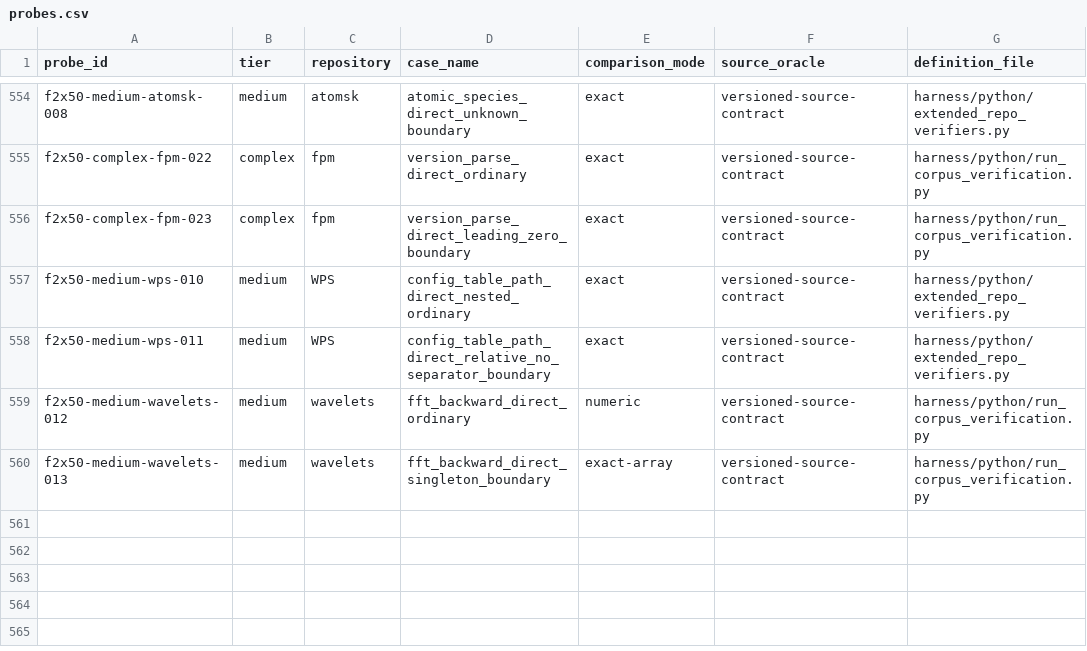
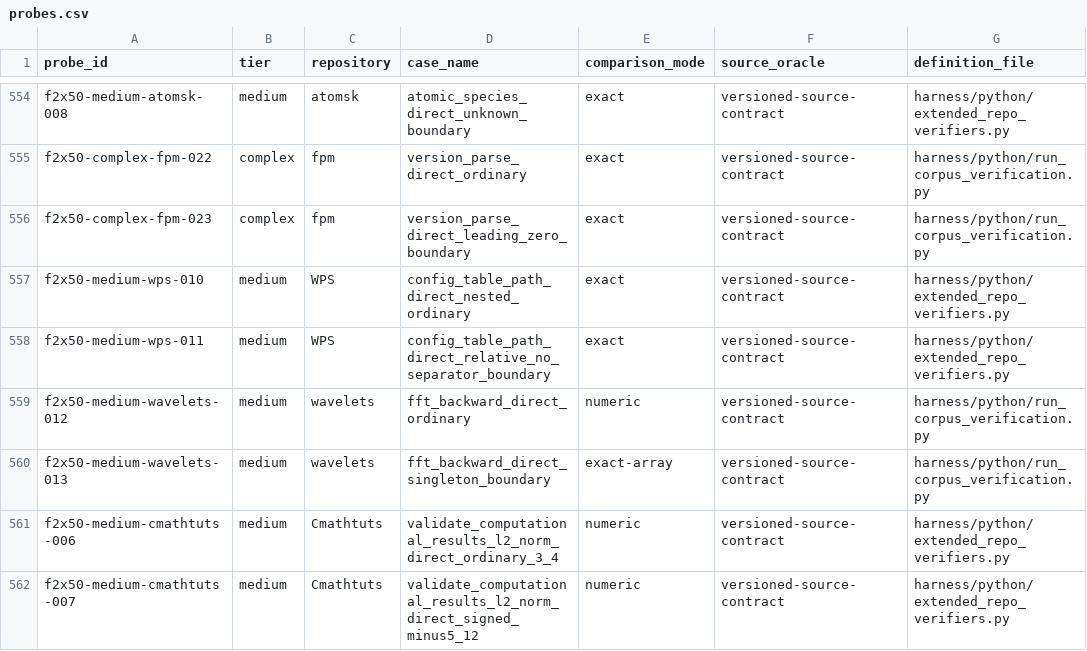
Before and after one commit to ShraddhaSurana/f2x50, a CSV file: manifests/probes.csv, drawn as a sheet; only a part is shown, gaps mark what is left out; the diff names each change by its address in the sheet, - before the commit and + after, or states it on an @@ line.

```diff
--- a/manifests/probes.csv
+++ b/manifests/probes.csv
+row 561: f2x50-medium-cmathtuts-006 | medium | Cmathtuts | validate_computational_results_l2_norm_direct_ordinary_3_4 | numeric | versioned-source-contract | harness/python/extended_repo_verifiers.py
+row 562: f2x50-medium-cmathtuts-007 | medium | Cmathtuts | validate_computational_results_l2_norm_direct_signed_minus5_12 | numeric | versioned-source-contract | harness/python/extended_repo_verifiers.py
```
Also changed, not shown: manifests/coverage_by_repository.csv, manifests/source_information.csv, 29 other files.
